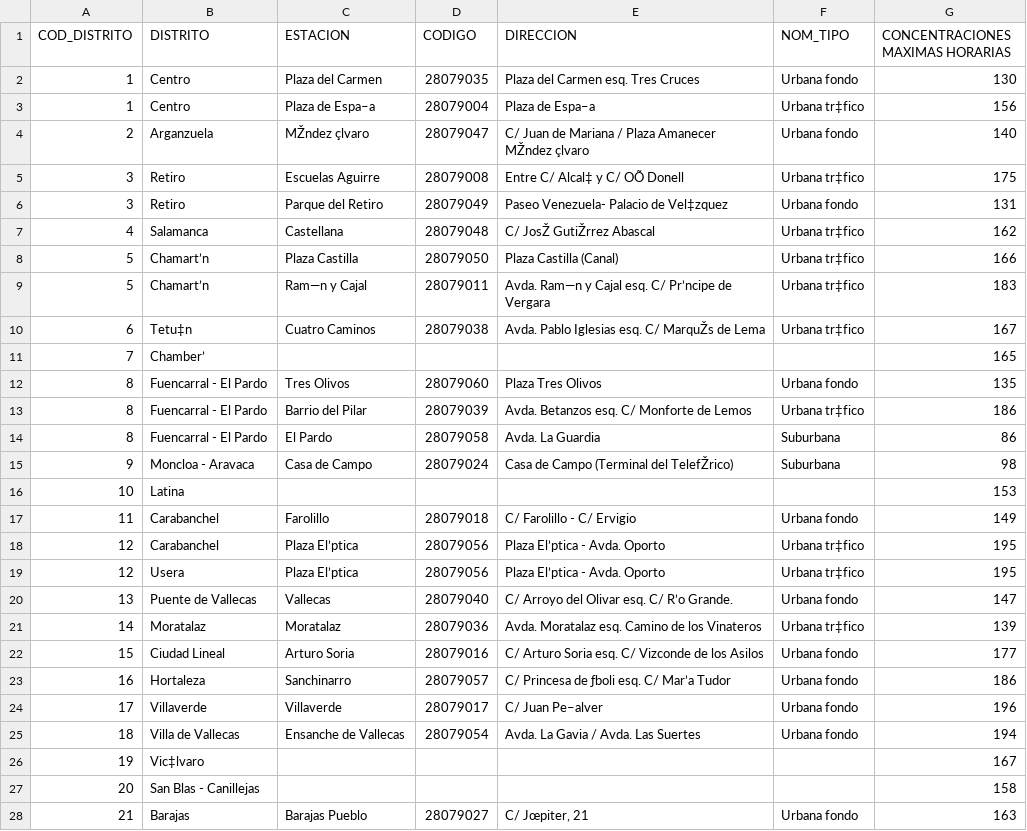
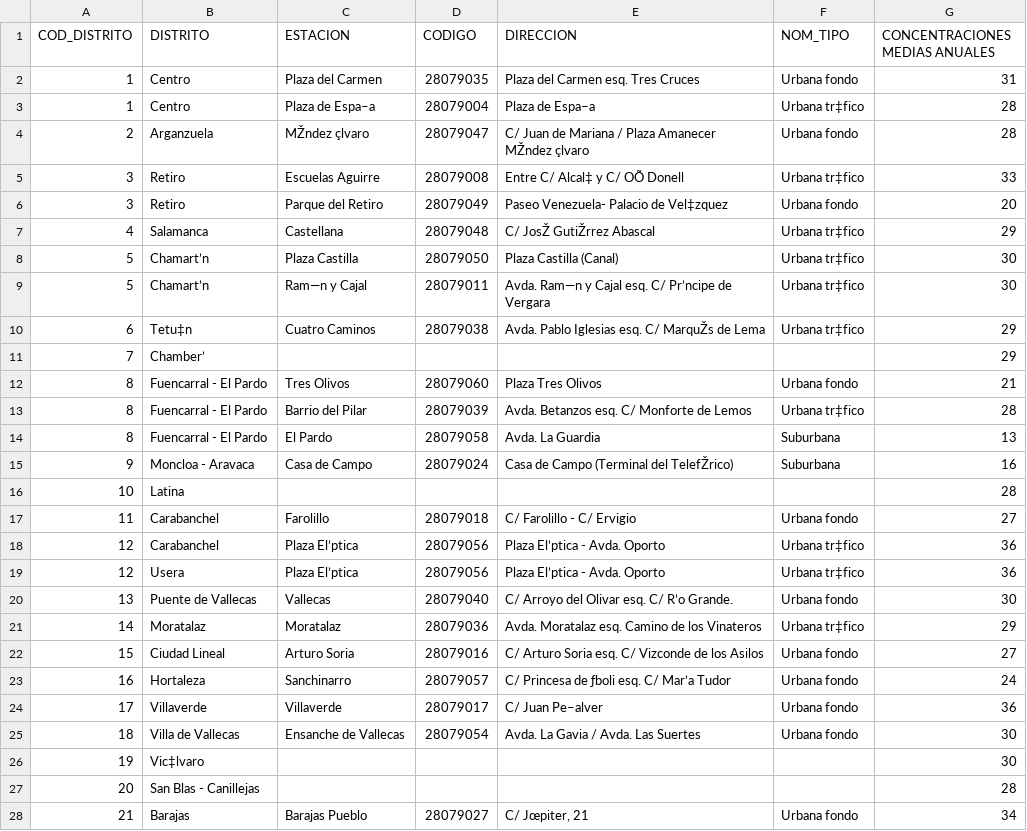
Before and after one commit to XileFrost/EDA_AireRentaMadrid, a CSV file: data/09_no2_distritosyestaciones.csv, drawn as a sheet; only a part is shown; the diff covers the shown part only.

```diff
--- a/data/09_no2_distritosyestaciones.csv
+++ b/data/09_no2_distritosyestaciones.csv
@@ -1,28 +1,28 @@
-COD_DISTRITO;DISTRITO;ESTACION;CODIGO;DIRECCION;NOM_TIPO;CONCENTRACIONES MAXIMAS HORARIAS
-1;Centro;Plaza del Carmen;28079035;Plaza del Carmen esq. Tres Cruces;Urbana fondo;130
-1;Centro;Plaza de Espa–a;28079004;Plaza de Espa–a;Urbana tr‡fico;156
-2;Arganzuela;MŽndez çlvaro;28079047;C/ Juan de Mariana / Plaza Amanecer MŽndez çlvaro;Urbana fondo;140
-3;Retiro;Escuelas Aguirre;28079008;Entre C/ Alcal‡ y C/ OÕ Donell;Urbana tr‡fico;175
-3;Retiro;Parque del Retiro;28079049;Paseo Venezuela- Palacio de Vel‡zquez;Urbana fondo;131
-4;Salamanca;Castellana;28079048;C/ JosŽ GutiŽrrez Abascal;Urbana tr‡fico;162
-5;Chamart’n;Plaza Castilla;28079050;Plaza Castilla (Canal);Urbana tr‡fico;166
-5;Chamart’n;Ram—n y Cajal;28079011;Avda. Ram—n y Cajal esq. C/ Pr’ncipe de Vergara;Urbana tr‡fico;183
-6;Tetu‡n;Cuatro Caminos;28079038;Avda. Pablo Iglesias esq. C/ MarquŽs de Lema;Urbana tr‡fico;167
-7;Chamber’;;;;;165
-8;Fuencarral - El Pardo;Tres Olivos;28079060;Plaza Tres Olivos;Urbana fondo;135
-8;Fuencarral - El Pardo;Barrio del Pilar;28079039;Avda. Betanzos esq. C/ Monforte de Lemos;Urbana tr‡fico;186
-8;Fuencarral - El Pardo;El Pardo;28079058;Avda. La Guardia;Suburbana;86
-9;Moncloa - Aravaca;Casa de Campo;28079024;Casa de Campo (Terminal del TelefŽrico);Suburbana;98
-10;Latina;;;;;153
-11;Carabanchel;Farolillo;28079018;C/ Farolillo - C/ Ervigio;Urbana fondo;149
-12;Carabanchel;Plaza El’ptica;28079056;Plaza El’ptica - Avda. Oporto;Urbana tr‡fico;195
-12;Usera;Plaza El’ptica;28079056;Plaza El’ptica - Avda. Oporto;Urbana tr‡fico;195
-13;Puente de Vallecas;Vallecas;28079040;C/ Arroyo del Olivar esq. C/ R’o Grande.;Urbana fondo;147
-14;Moratalaz;Moratalaz;28079036;Avda. Moratalaz esq. Camino de los Vinateros;Urbana tr‡fico;139
-15;Ciudad Lineal;Arturo Soria;28079016;C/ Arturo Soria esq. C/ Vizconde de los Asilos;Urbana fondo;177
-16;Hortaleza;Sanchinarro;28079057;C/ Princesa de ƒboli esq. C/ Mar’a Tudor;Urbana fondo;186
-17;Villaverde;Villaverde;28079017;C/ Juan Pe–alver;Urbana fondo;196
-18;Villa de Vallecas;Ensanche de Vallecas;28079054;Avda. La Gavia / Avda. Las Suertes;Urbana fondo;194
-19;Vic‡lvaro;;;;;167
-20;San Blas - Canillejas;;;;;158
-21;Barajas;Barajas Pueblo;28079027;C/ Jœpiter, 21;Urbana fondo;163
+COD_DISTRITO;DISTRITO;ESTACION;CODIGO;DIRECCION;NOM_TIPO;CONCENTRACIONES MEDIAS ANUALES
+1;Centro;Plaza del Carmen;28079035;Plaza del Carmen esq. Tres Cruces;Urbana fondo;31
+1;Centro;Plaza de Espa–a;28079004;Plaza de Espa–a;Urbana tr‡fico;28
+2;Arganzuela;MŽndez çlvaro;28079047;C/ Juan de Mariana / Plaza Amanecer MŽndez çlvaro;Urbana fondo;28
+3;Retiro;Escuelas Aguirre;28079008;Entre C/ Alcal‡ y C/ OÕ Donell;Urbana tr‡fico;33
+3;Retiro;Parque del Retiro;28079049;Paseo Venezuela- Palacio de Vel‡zquez;Urbana fondo;20
+4;Salamanca;Castellana;28079048;C/ JosŽ GutiŽrrez Abascal;Urbana tr‡fico;29
+5;Chamart’n;Plaza Castilla;28079050;Plaza Castilla (Canal);Urbana tr‡fico;30
+5;Chamart’n;Ram—n y Cajal;28079011;Avda. Ram—n y Cajal esq. C/ Pr’ncipe de Vergara;Urbana tr‡fico;30
+6;Tetu‡n;Cuatro Caminos;28079038;Avda. Pablo Iglesias esq. C/ MarquŽs de Lema;Urbana tr‡fico;29
+7;Chamber’;;;;;29
+8;Fuencarral - El Pardo;Tres Olivos;28079060;Plaza Tres Olivos;Urbana fondo;21
+8;Fuencarral - El Pardo;Barrio del Pilar;28079039;Avda. Betanzos esq. C/ Monforte de Lemos;Urbana tr‡fico;28
+8;Fuencarral - El Pardo;El Pardo;28079058;Avda. La Guardia;Suburbana;13
+9;Moncloa - Aravaca;Casa de Campo;28079024;Casa de Campo (Terminal del TelefŽrico);Suburbana;16
+10;Latina;;;;;28
+11;Carabanchel;Farolillo;28079018;C/ Farolillo - C/ Ervigio;Urbana fondo;27
+12;Carabanchel;Plaza El’ptica;28079056;Plaza El’ptica - Avda. Oporto;Urbana tr‡fico;36
+12;Usera;Plaza El’ptica;28079056;Plaza El’ptica - Avda. Oporto;Urbana tr‡fico;36
+13;Puente de Vallecas;Vallecas;28079040;C/ Arroyo del Olivar esq. C/ R’o Grande.;Urbana fondo;30
+14;Moratalaz;Moratalaz;28079036;Avda. Moratalaz esq. Camino de los Vinateros;Urbana tr‡fico;29
+15;Ciudad Lineal;Arturo Soria;28079016;C/ Arturo Soria esq. C/ Vizconde de los Asilos;Urbana fondo;27
+16;Hortaleza;Sanchinarro;28079057;C/ Princesa de ƒboli esq. C/ Mar’a Tudor;Urbana fondo;24
+17;Villaverde;Villaverde;28079017;C/ Juan Pe–alver;Urbana fondo;36
+18;Villa de Vallecas;Ensanche de Vallecas;28079054;Avda. La Gavia / Avda. Las Suertes;Urbana fondo;30
+19;Vic‡lvaro;;;;;30
+20;San Blas - Canillejas;;;;;28
+21;Barajas;Barajas Pueblo;28079027;C/ Jœpiter, 21;Urbana fondo;34
```
Also changed, not shown: 2 edited cells elsewhere in this file, data/09_no2_distritos.csv, 36 other files.
